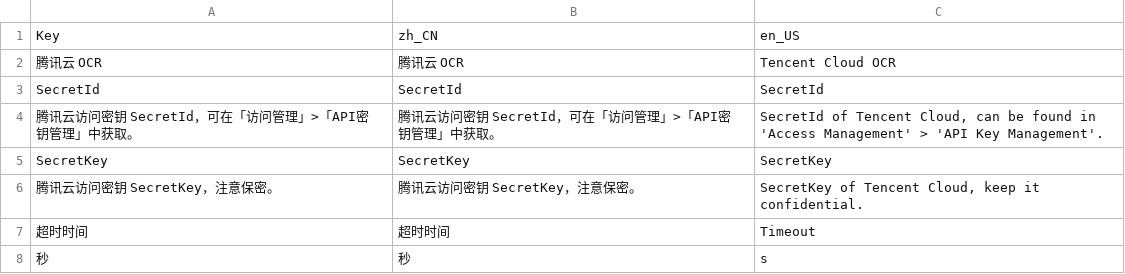
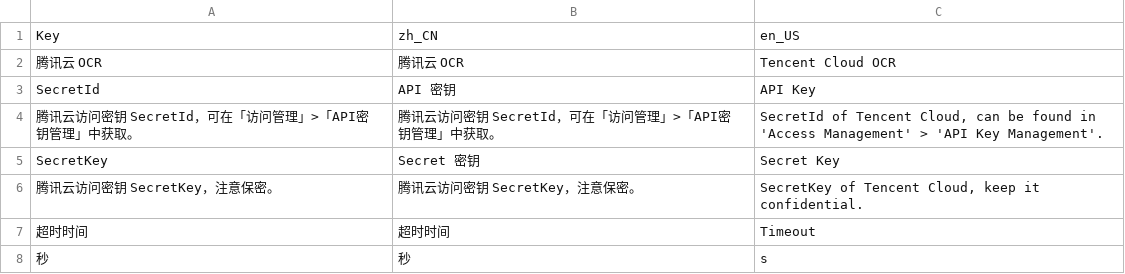
Before and after one commit to xmp4660/OnlineOCR_umi_plugin, a CSV file: TencentOCR/i18n.csv, drawn as a sheet; only a part is shown; the diff names each change by its address in the sheet, - before the commit and + after, or states it on an @@ line.

```diff
--- a/TencentOCR/i18n.csv
+++ b/TencentOCR/i18n.csv
-B3: SecretId
+B3: API 密钥
-C3: SecretId
+C3: API Key
-B5: SecretKey
+B5: Secret 密钥
-C5: SecretKey
+C5: Secret Key
```
Also changed, not shown: 4 other files.
